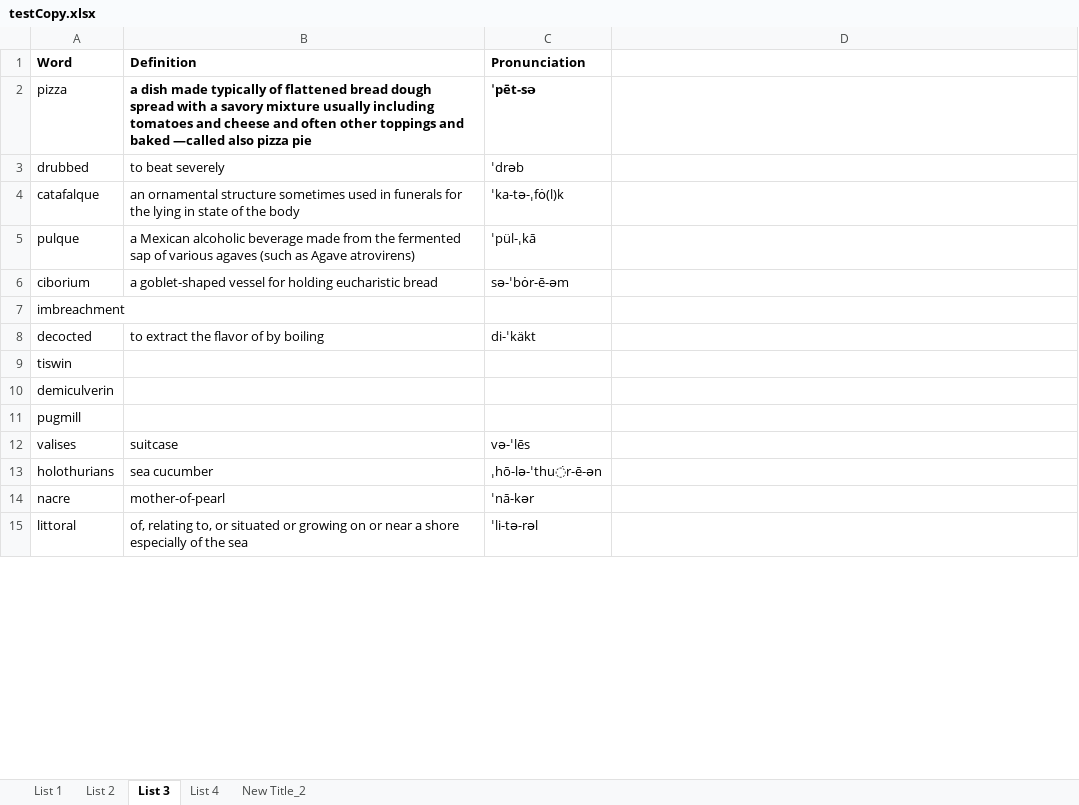
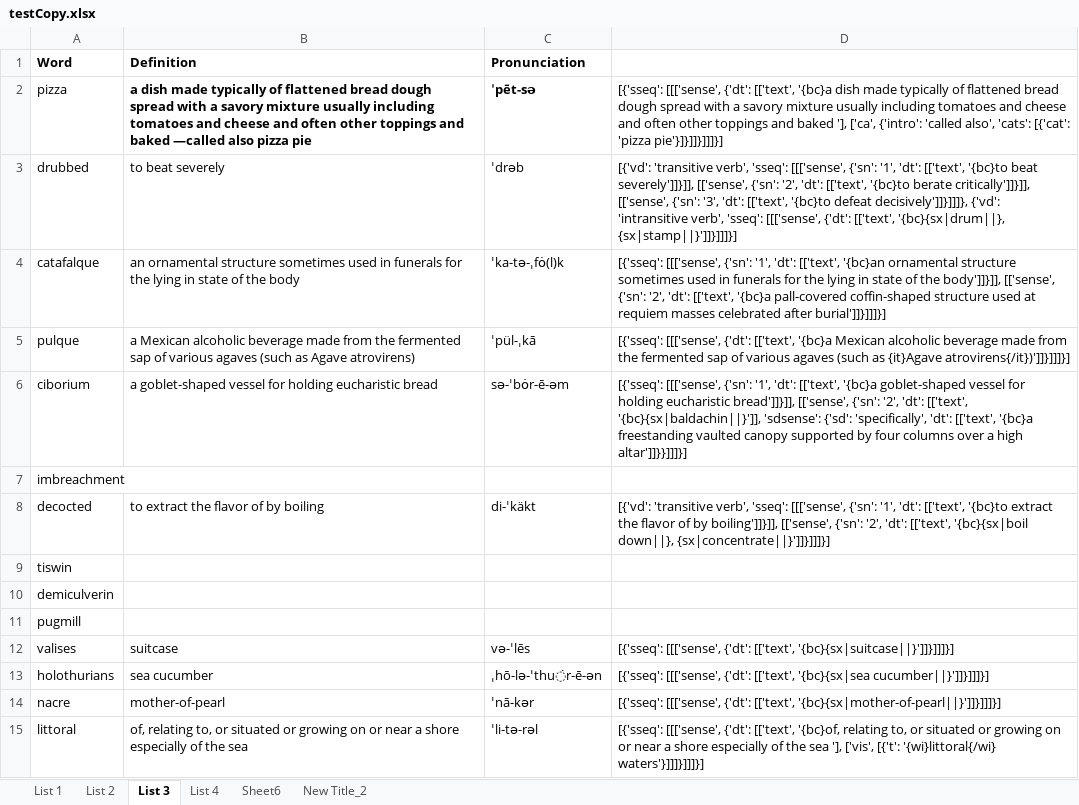
Before and after one commit to Andrew-Ayetey/VocabBuilder, an Excel workbook: Final/testCopy.xlsx, sheet List 3, drawn as a sheet; only a part is shown; values as stored, in another font and other column widths than the file's, no borders; the diff covers the shown part only; the diff names each change by its address in the sheet, - before the commit and + after, or states it on an @@ line.

```diff
--- a/Final/testCopy.xlsx (sheet List 3)
+++ b/Final/testCopy.xlsx (sheet List 3)
+sheet tab: Sheet6
-D2: (empty)
+D2: [{'sseq': [[['sense', {'dt': [['text', '{bc}a dish made typically of flattened bread dough spread with a savory mixture usually including tomatoes and cheese and often other toppings and baked '], ['ca', {'intro': 'called also', 'cats': [{'cat': 'pizza pie'}]}]]}]]]}]
-D3: (empty)
+D3: [{'vd': 'transitive verb', 'sseq': [[['sense', {'sn': '1', 'dt': [['text', '{bc}to beat severely']]}]], [['sense', {'sn': '2', 'dt': [['text', '{bc}to berate critically']]}]], [['sense', {'sn': '3', 'dt': [['text', '{bc}to defeat decisively']]}]]]}, {'vd': 'intransitive verb', 'sseq': [[['sense', {'dt': [['text', '{bc}{sx|drum||}, {sx|stamp||}']]}]]]}]
-D4: (empty)
+D4: [{'sseq': [[['sense', {'sn': '1', 'dt': [['text', '{bc}an ornamental structure sometimes used in funerals for the lying in state of the body']]}]], [['sense', {'sn': '2', 'dt': [['text', '{bc}a pall-covered coffin-shaped structure used at requiem masses celebrated after burial']]}]]]}]
-D5: (empty)
+D5: [{'sseq': [[['sense', {'dt': [['text', '{bc}a Mexican alcoholic beverage made from the fermented sap of various agaves (such as {it}Agave atrovirens{/it})']]}]]]}]
-D6: (empty)
+D6: [{'sseq': [[['sense', {'sn': '1', 'dt': [['text', '{bc}a goblet-shaped vessel for holding eucharistic bread']]}]], [['sense', {'sn': '2', 'dt': [['text', '{bc}{sx|baldachin||}']], 'sdsense': {'sd': 'specifically', 'dt': [['text', '{bc}a freestanding vaulted canopy supported by four columns over a high altar']]}}]]]}]
-D8: (empty)
+D8: [{'vd': 'transitive verb', 'sseq': [[['sense', {'sn': '1', 'dt': [['text', '{bc}to extract the flavor of by boiling']]}]], [['sense', {'sn': '2', 'dt': [['text', '{bc}{sx|boil down||}, {sx|concentrate||}']]}]]]}]
-D12: (empty)
+D12: [{'sseq': [[['sense', {'dt': [['text', '{bc}{sx|suitcase||}']]}]]]}]
-D13: (empty)
+D13: [{'sseq': [[['sense', {'dt': [['text', '{bc}{sx|sea cucumber||}']]}]]]}]
-D14: (empty)
+D14: [{'sseq': [[['sense', {'dt': [['text', '{bc}{sx|mother-of-pearl||}']]}]]]}]
-D15: (empty)
+D15: [{'sseq': [[['sense', {'dt': [['text', '{bc}of, relating to, or situated or growing on or near a shore especially of the sea '], ['vis', [{'t': '{wi}littoral{/wi} waters'}]]]}]]]}]
```
Also changed, not shown: 32 edited cells elsewhere in this sheet, sheet List 1, sheet List 4, Final/test.xlsx, 2 other files.
